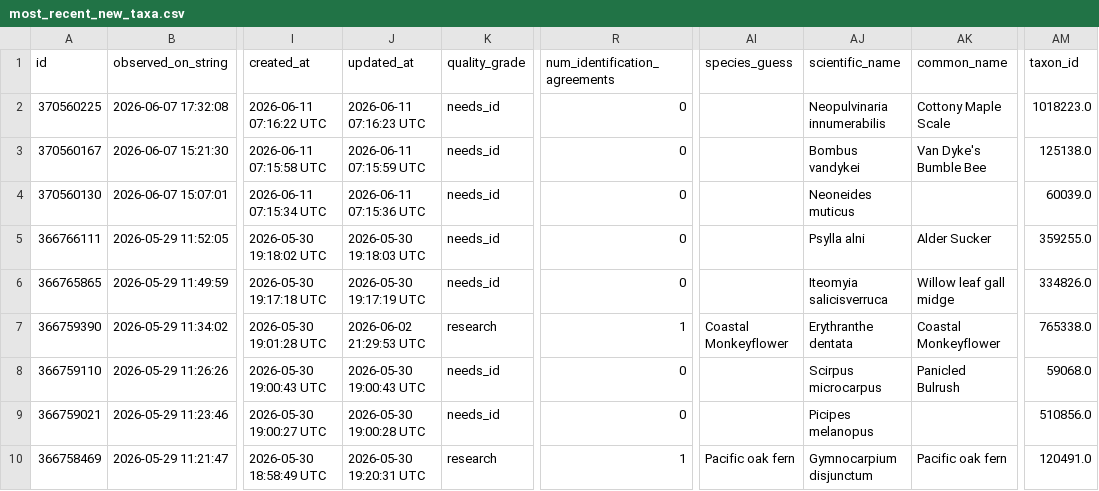
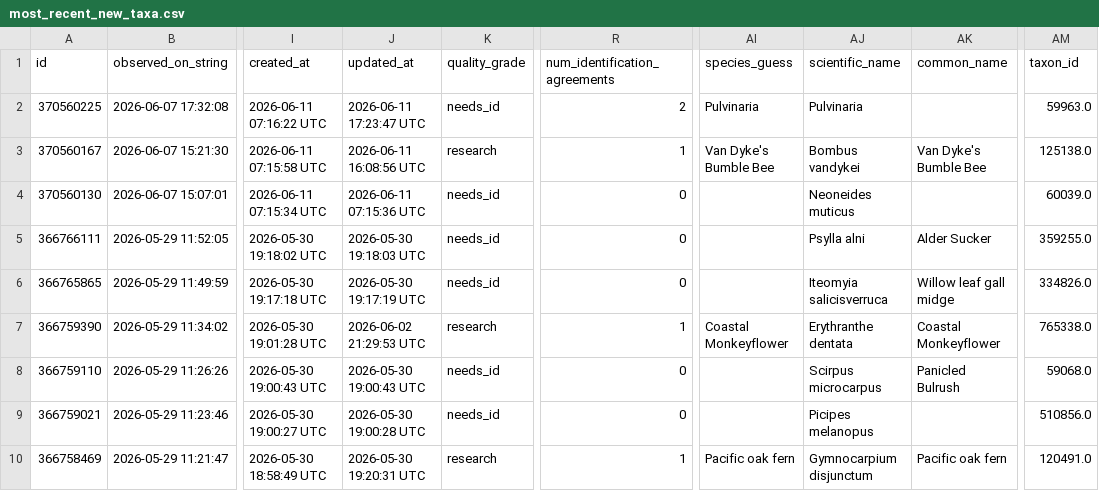
Before and after one commit to rmcminds/merdemicrobes, a CSV file: _data/most_recent_new_taxa.csv, drawn as a sheet; only a part is shown, gaps mark what is left out; the diff names each change by its address in the sheet, - before the commit and + after, or states it on an @@ line.

```diff
--- a/_data/most_recent_new_taxa.csv
+++ b/_data/most_recent_new_taxa.csv
-J2 (updated_at): 2026-06-11 07:16:23 UTC
+J2 (updated_at): 2026-06-11 17:23:47 UTC
-R2 (num_identification_agreements): 0
+R2 (num_identification_agreements): 2
-AI2 (species_guess): (empty)
+AI2 (species_guess): Pulvinaria
-AJ2 (scientific_name): Neopulvinaria innumerabilis
+AJ2 (scientific_name): Pulvinaria
-AK2 (common_name): Cottony Maple Scale
+AK2 (common_name): (empty)
-AM2 (taxon_id): 1018223.0
+AM2 (taxon_id): 59963.0
-J3 (updated_at): 2026-06-11 07:15:59 UTC
+J3 (updated_at): 2026-06-11 16:08:56 UTC
-K3 (quality_grade): needs_id
+K3 (quality_grade): research
-R3 (num_identification_agreements): 0
+R3 (num_identification_agreements): 1
-AI3 (species_guess): (empty)
+AI3 (species_guess): Van Dyke's Bumble Bee
```
Also changed, not shown: 1 other file.
